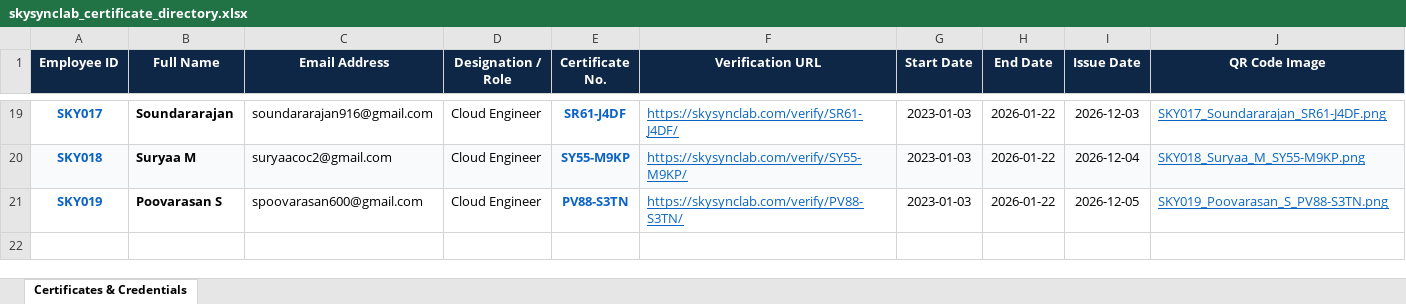
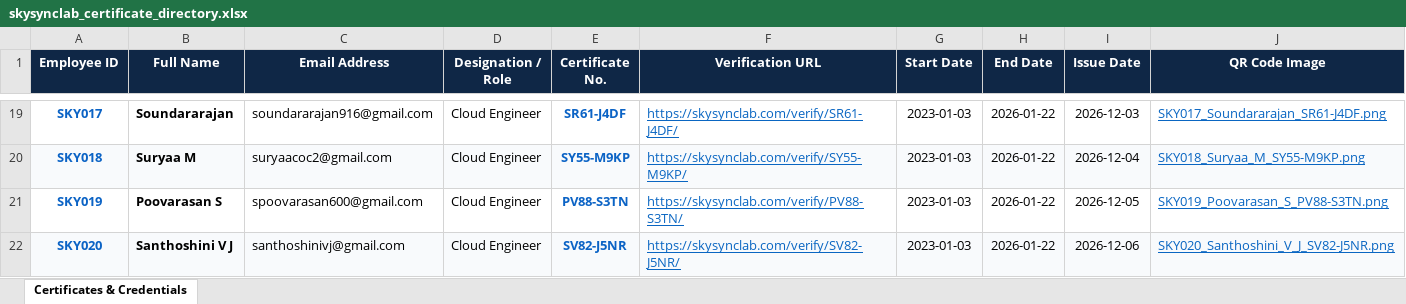
Before and after one commit to SENTHIL-NETXYPER/Skysync, an Excel workbook: skysynclab_certificate_directory.xlsx, sheet Certificates & Credentials, drawn as a sheet; only a part is shown, gaps mark what is left out; values as stored, in another font and other column widths than the file's, no borders; the diff names each change by its address in the sheet, - before the commit and + after, or states it on an @@ line.

Commit message:
feat: add Santhoshini V J (SKY020 / SV82-J5NR), generate QR codes, update Excel and portal

```diff
--- a/skysynclab_certificate_directory.xlsx (sheet Certificates & Credentials)
+++ b/skysynclab_certificate_directory.xlsx (sheet Certificates & Credentials)
+row 22: SKY020 | Santhoshini V J | santhoshinivj@gmail.com | Cloud Engineer | SV82-J5NR | https://skysynclab.com/verify/SV82-J5NR/ | 2023-01-03 | 2026-01-22 | 2026-12-06 | SKY020_Santhoshini_V_J_SV82-J5NR.png
```
Also changed, not shown: public/verify/skysynclab_certificate_directory.xlsx, 11 other files.
